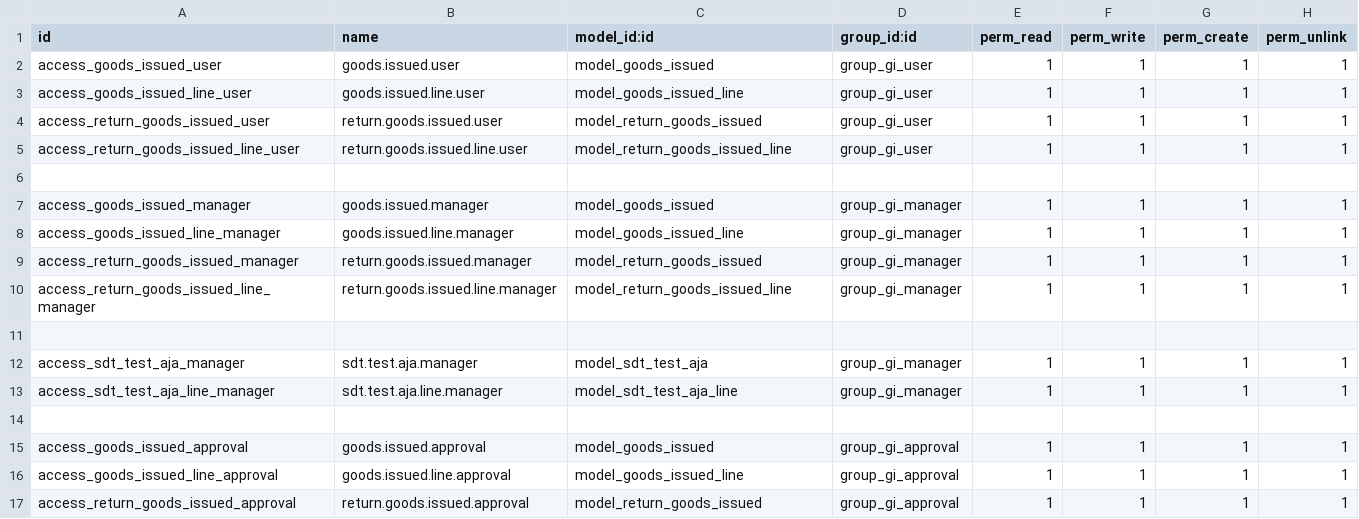
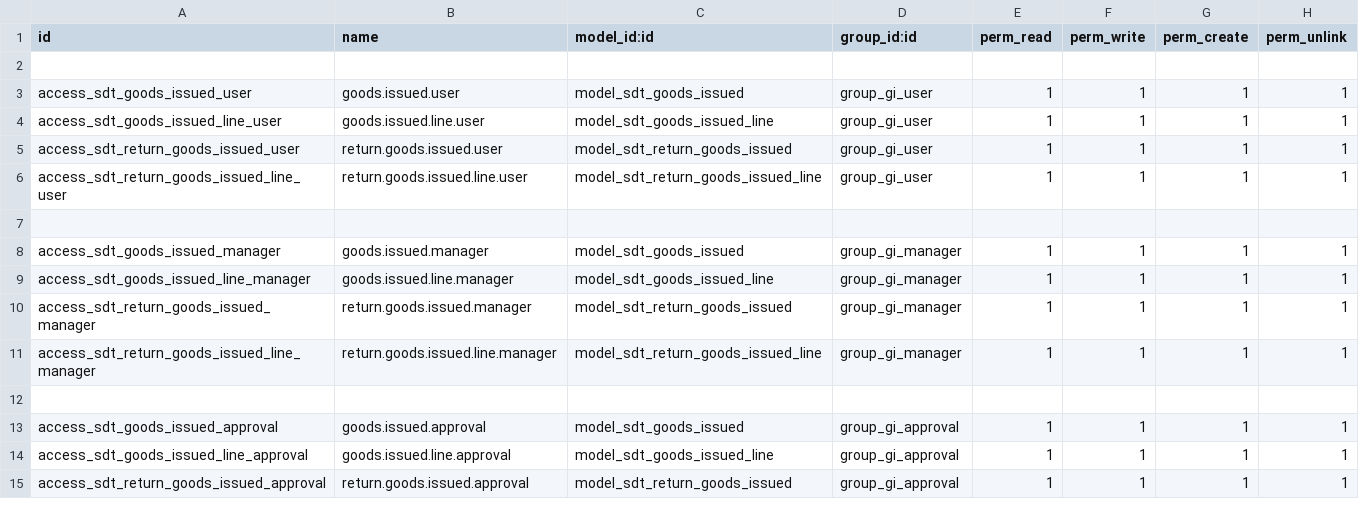
Before and after one commit to odoo-sinergi/ssp, a CSV file: sdt_goods_issued/security/ir.model.access.csv, drawn as a sheet; only a part is shown; the diff covers the shown part only.

Commit message:
sdt_good_issued

```diff
--- a/sdt_goods_issued/security/ir.model.access.csv
+++ b/sdt_goods_issued/security/ir.model.access.csv
@@ -1,17 +1,15 @@
 id,name,model_id:id,group_id:id,perm_read,perm_write,perm_create,perm_unlink
-access_goods_issued_user,goods.issued.user,model_goods_issued,group_gi_user,1,1,1,1
-access_goods_issued_line_user,goods.issued.line.user,model_goods_issued_line,group_gi_user,1,1,1,1
-access_return_goods_issued_user,return.goods.issued.user,model_return_goods_issued,group_gi_user,1,1,1,1
-access_return_goods_issued_line_user,return.goods.issued.line.user,model_return_goods_issued_line,group_gi_user,1,1,1,1
 
-access_goods_issued_manager,goods.issued.manager,model_goods_issued,group_gi_manager,1,1,1,1
-access_goods_issued_line_manager,goods.issued.line.manager,model_goods_issued_line,group_gi_manager,1,1,1,1
-access_return_goods_issued_manager,return.goods.issued.manager,model_return_goods_issued,group_gi_manager,1,1,1,1
-access_return_goods_issued_line_manager,return.goods.issued.line.manager,model_return_goods_issued_line,group_gi_manager,1,1,1,1
+access_sdt_goods_issued_user,goods.issued.user,model_sdt_goods_issued,group_gi_user,1,1,1,1
+access_sdt_goods_issued_line_user,goods.issued.line.user,model_sdt_goods_issued_line,group_gi_user,1,1,1,1
+access_sdt_return_goods_issued_user,return.goods.issued.user,model_sdt_return_goods_issued,group_gi_user,1,1,1,1
+access_sdt_return_goods_issued_line_user,return.goods.issued.line.user,model_sdt_return_goods_issued_line,group_gi_user,1,1,1,1
 
-access_sdt_test_aja_manager,sdt.test.aja.manager,model_sdt_test_aja,group_gi_manager,1,1,1,1
-access_sdt_test_aja_line_manager,sdt.test.aja.line.manager,model_sdt_test_aja_line,group_gi_manager,1,1,1,1
+access_sdt_goods_issued_manager,goods.issued.manager,model_sdt_goods_issued,group_gi_manager,1,1,1,1
+access_sdt_goods_issued_line_manager,goods.issued.line.manager,model_sdt_goods_issued_line,group_gi_manager,1,1,1,1
+access_sdt_return_goods_issued_manager,return.goods.issued.manager,model_sdt_return_goods_issued,group_gi_manager,1,1,1,1
+access_sdt_return_goods_issued_line_manager,return.goods.issued.line.manager,model_sdt_return_goods_issued_line,group_gi_manager,1,1,1,1
 
-access_goods_issued_approval,goods.issued.approval,model_goods_issued,group_gi_approval,1,1,1,1
-access_goods_issued_line_approval,goods.issued.line.approval,model_goods_issued_line,group_gi_approval,1,1,1,1
-access_return_goods_issued_approval,return.goods.issued.approval,model_return_goods_issued,group_gi_approval,1,1,1,1
+access_sdt_goods_issued_approval,goods.issued.approval,model_sdt_goods_issued,group_gi_approval,1,1,1,1
+access_sdt_goods_issued_line_approval,goods.issued.line.approval,model_sdt_goods_issued_line,group_gi_approval,1,1,1,1
+access_sdt_return_goods_issued_approval,return.goods.issued.approval,model_sdt_return_goods_issued,group_gi_approval,1,1,1,1
```
Also changed, not shown: 18 edited cells elsewhere in this file, 11 other files.
